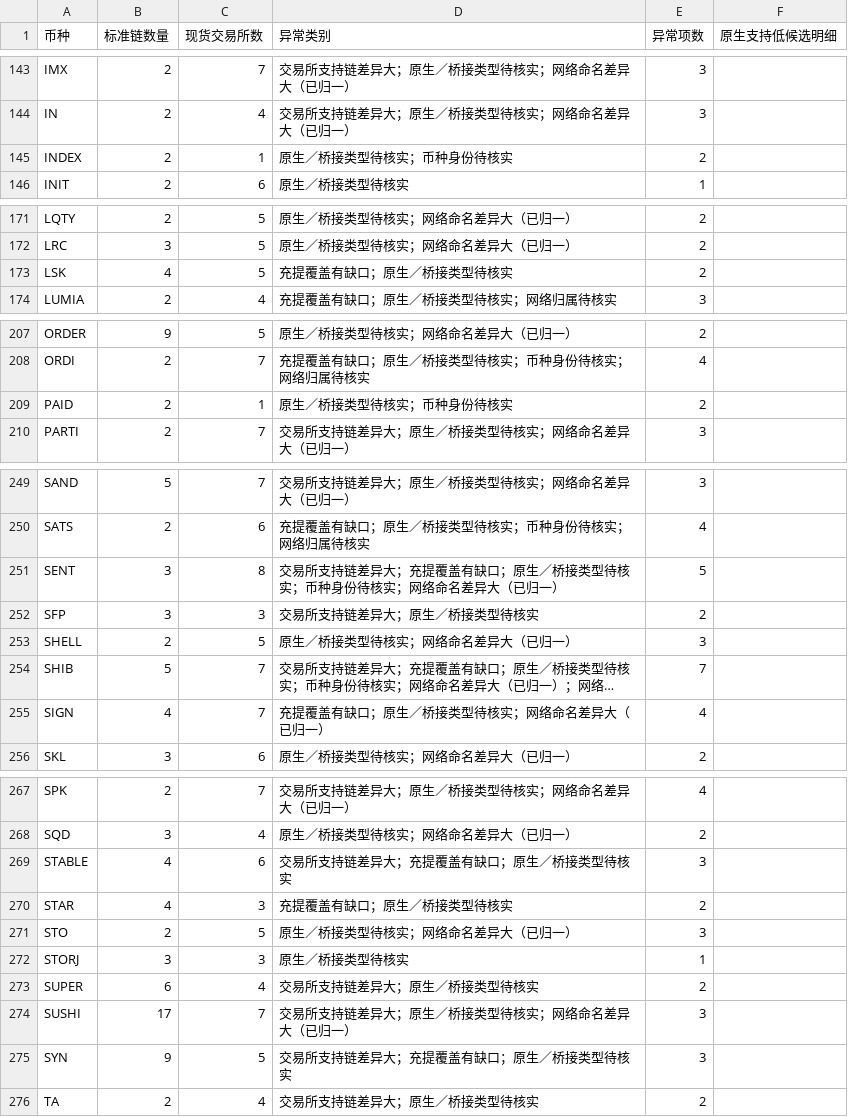
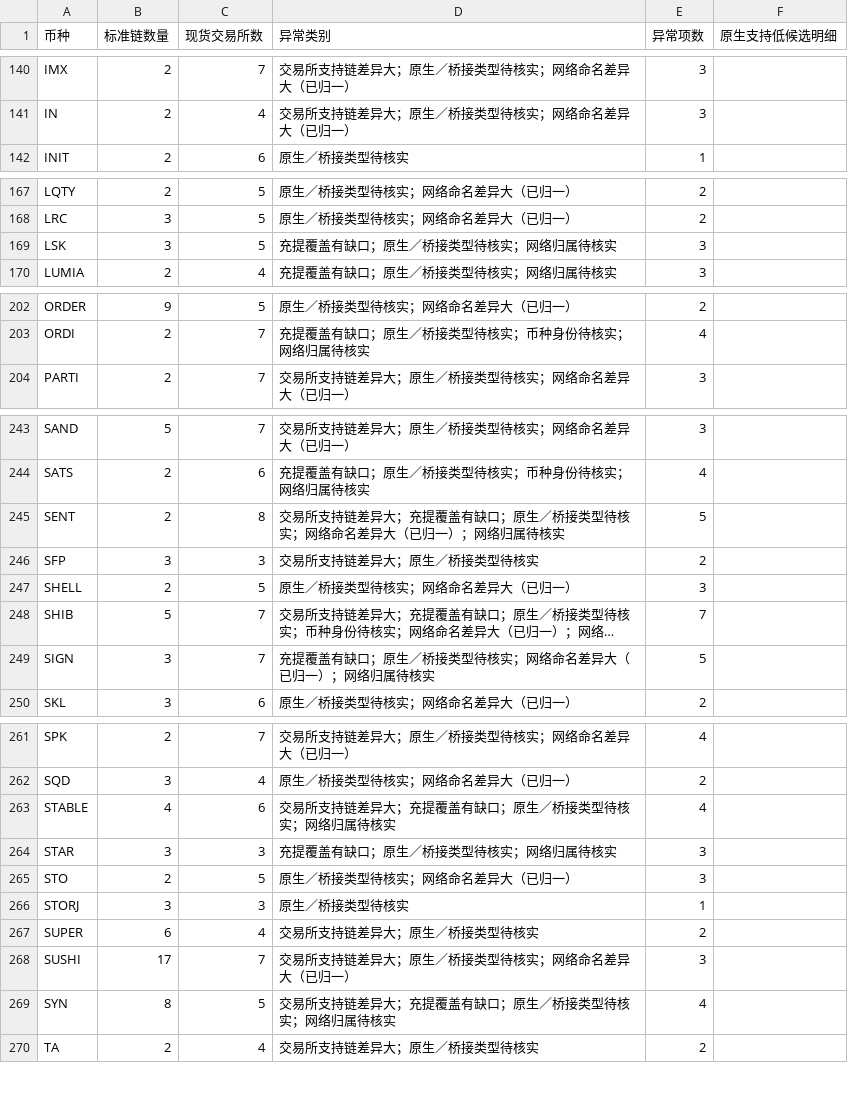
Before and after one commit to mizunoeth-me/tfund_risk_score_dashborad, a CSV file: data/multichain_summary.csv, drawn as a sheet; only a part is shown, gaps mark what is left out; long unchanged cells end in …; removed rows and columns are numbered as before the commit, all else as after; the diff covers the shown part only; the diff names each change by its address in the sheet, - before the commit and + after, or states it on an @@ line.

```diff
--- a/data/multichain_summary.csv
+++ b/data/multichain_summary.csv
-row 145: INDEX | 2 | 1 | 原生／桥接类型待核实；币种身份待核实 | 2
-B169 (标准链数量): 4
+B169 (标准链数量): 3
-D169 (异常类别): 充提覆盖有缺口；原生／桥接类型待核实
+D169 (异常类别): 充提覆盖有缺口；原生／桥接类型待核实；网络归属待核实
-E169 (异常项数): 2
+E169 (异常项数): 3
-row 209: PAID | 2 | 1 | 原生／桥接类型待核实；币种身份待核实 | 2
-B245 (标准链数量): 3
+B245 (标准链数量): 2
-D245 (异常类别): …待核实；币种身份待核实；网络命名差异大（已归一）
+D245 (异常类别): …待核实；网络命名差异大（已归一）；网络归属待核实
-B249 (标准链数量): 4
+B249 (标准链数量): 3
-D249 (异常类别): 充提覆盖有缺口；原生／桥接类型待核实；网络命名差异大（已归一）
+D249 (异常类别): 充提覆盖有缺口；原生／桥接类型待核实；网络命名差异大（已归一）；网络归属待核实
-E249 (异常项数): 4
+E249 (异常项数): 5
-D263 (异常类别): 交易所支持链差异大；充提覆盖有缺口；原生／桥接类型待核实
+D263 (异常类别): 交易所支持链差异大；充提覆盖有缺口；原生／桥接类型待核实；网络归属待核实
-E263 (异常项数): 3
+E263 (异常项数): 4
-B264 (标准链数量): 4
+B264 (标准链数量): 3
-D264 (异常类别): 充提覆盖有缺口；原生／桥接类型待核实
+D264 (异常类别): 充提覆盖有缺口；原生／桥接类型待核实；网络归属待核实
-E264 (异常项数): 2
+E264 (异常项数): 3
-B269 (标准链数量): 9
+B269 (标准链数量): 8
-D269 (异常类别): 交易所支持链差异大；充提覆盖有缺口；原生／桥接类型待核实
+D269 (异常类别): 交易所支持链差异大；充提覆盖有缺口；原生／桥接类型待核实；网络归属待核实
-E269 (异常项数): 3
+E269 (异常项数): 4
```
Also changed, not shown: 4 removed rows and 40 edited cells elsewhere in this file, data/asset_data_gaps.csv, data/multichain_anomalies.csv, 4 other files.
